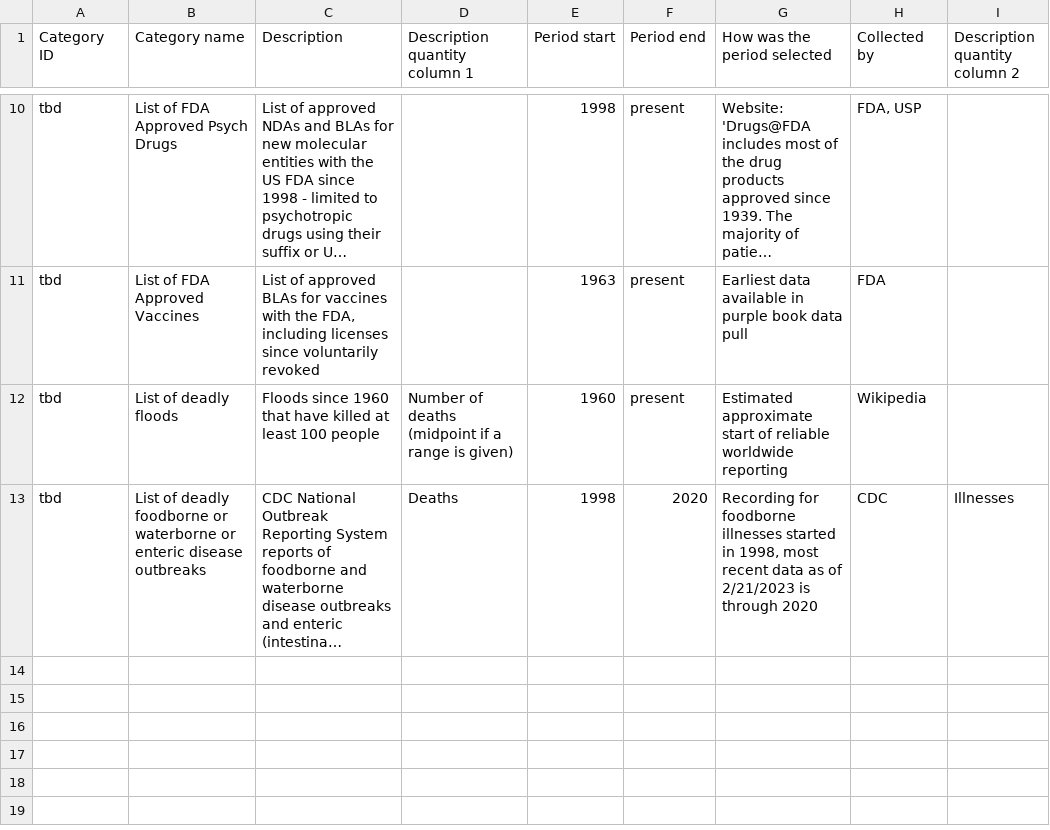
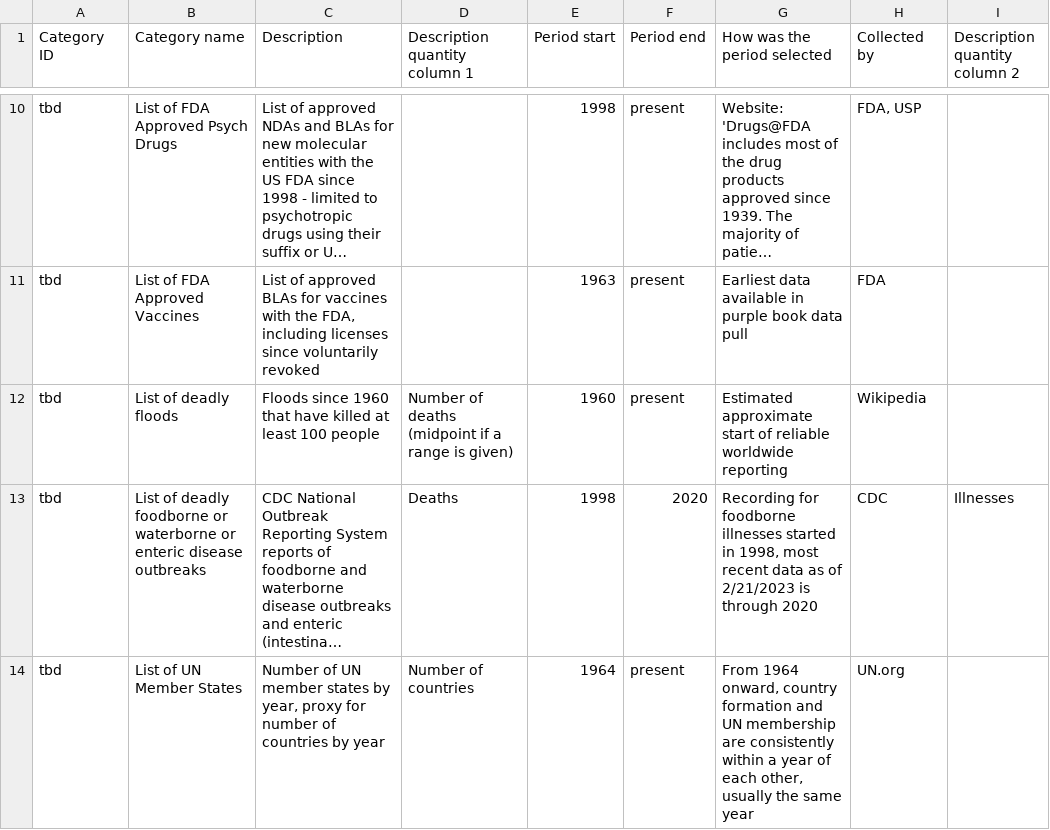
Before and after one commit to gjusticea/wiki-scrape, a CSV file: output/category-metadata-info.csv, drawn as a sheet; only a part is shown, gaps mark what is left out; long unchanged cells end in …; the diff names each change by its address in the sheet, - before the commit and + after, or states it on an @@ line.

Commit message:
UN Member States
Redid list of UN member states manually, added script/data/metadata and chose well-supported timing window

```diff
--- a/output/category-metadata-info.csv
+++ b/output/category-metadata-info.csv
+row 14: tbd | List of UN Member States | Number of UN member states by year, proxy for number of countries by year | Number of countries | 1964 | present | From 1964 onward, country formation and UN membership are consistently within a year of each other, usually the same year | UN.org
```
Also changed, not shown: 4 other files.
